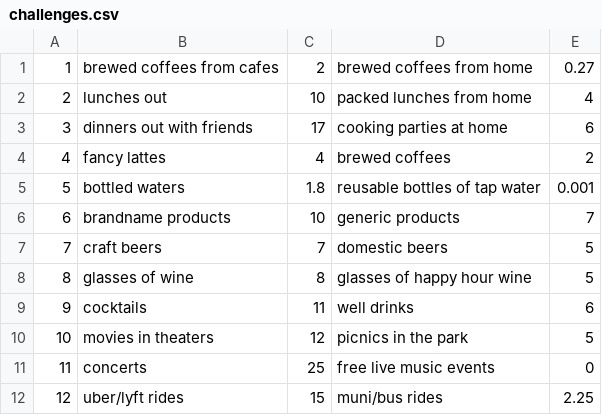
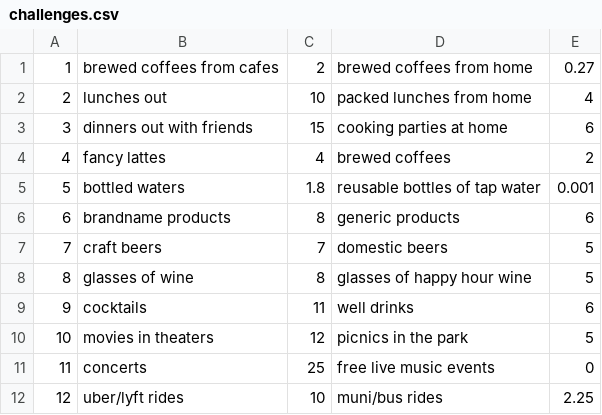
Before and after one commit to apromessi/Save-to-Give, a CSV file: seed_data/challenges.csv, drawn as a sheet.

Commit message:
added description to challenge builder in a div that shows and hides. fixed range of matched donations - show the 3 closest items. fixed rounding issue.

```diff
--- a/seed_data/challenges.csv
+++ b/seed_data/challenges.csv
@@ -2,6 +2,6 @@
 2,lunches out,10,packed lunches from home,4
-3,dinners out with friends,17,cooking parties at home,6
+3,dinners out with friends,15,cooking parties at home,6
 4,fancy lattes,4,brewed coffees,2
 5,bottled waters,1.8,reusable bottles of tap water,0.001
-6,brandname products,10,generic products,7
+6,brandname products,8,generic products,6
 7,craft beers,7,domestic beers,5
@@ -11,2 +11,2 @@
 11,concerts,25,free live music events,0
-12,uber/lyft rides,15,muni/bus rides,2.25
+12,uber/lyft rides,10,muni/bus rides,2.25
```
Also changed, not shown: 4 other files.
